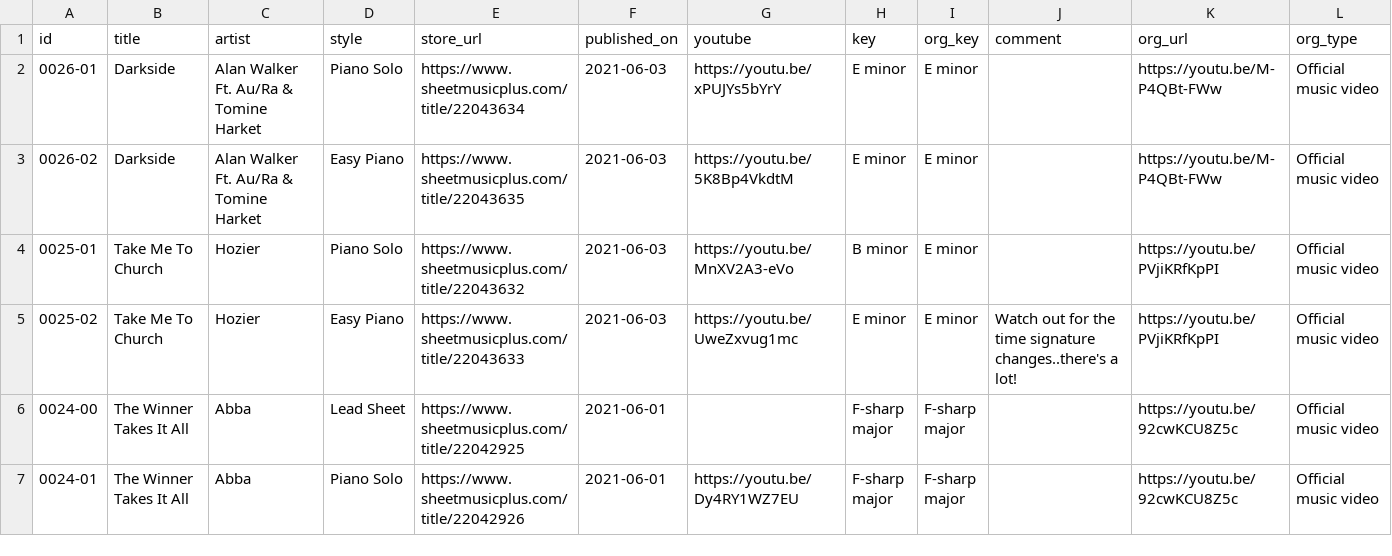
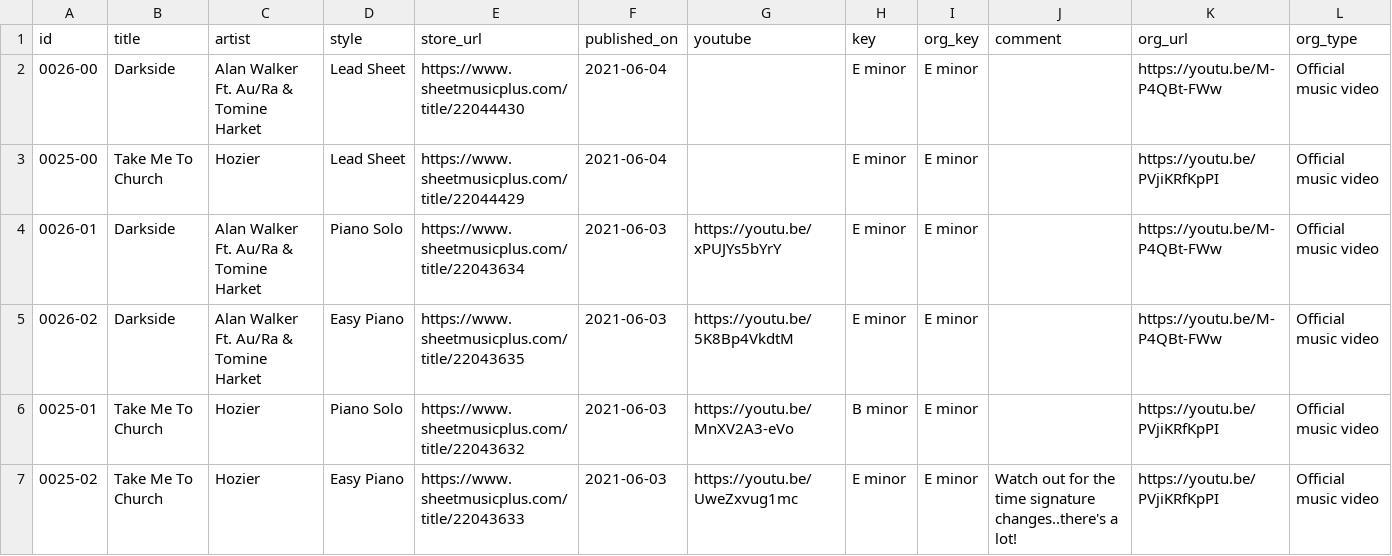
Before and after one commit to htmsk138/sheeteria, a CSV file: src/_data/sheeteria.csv, drawn as a sheet; only a part is shown; the shorter side is filled out with more unchanged rows; the diff names each change by its address in the sheet, - before the commit and + after, or states it on an @@ line.

Commit message:
Publish lead sheets for Take Me To Church (Hozier) and Darkside (Alan Walker Ft. Au/Ra & Tomine Harket)

```diff
--- a/src/_data/sheeteria.csv
+++ b/src/_data/sheeteria.csv
+row 2: 0026-00 | Darkside | Alan Walker Ft. Au/Ra & Tomine Harket | Lead Sheet | https://www.sheetmusicplus.com/title/22044430 | 2021-06-04 |  | E minor | E minor |  | https://youtu.be/M-P4QBt-FWw | Official music video
+row 3: 0025-00 | Take Me To Church | Hozier | Lead Sheet | https://www.sheetmusicplus.com/title/22044429 | 2021-06-04 |  | E minor | E minor |  | https://youtu.be/PVjiKRfKpPI | Official music video
```
